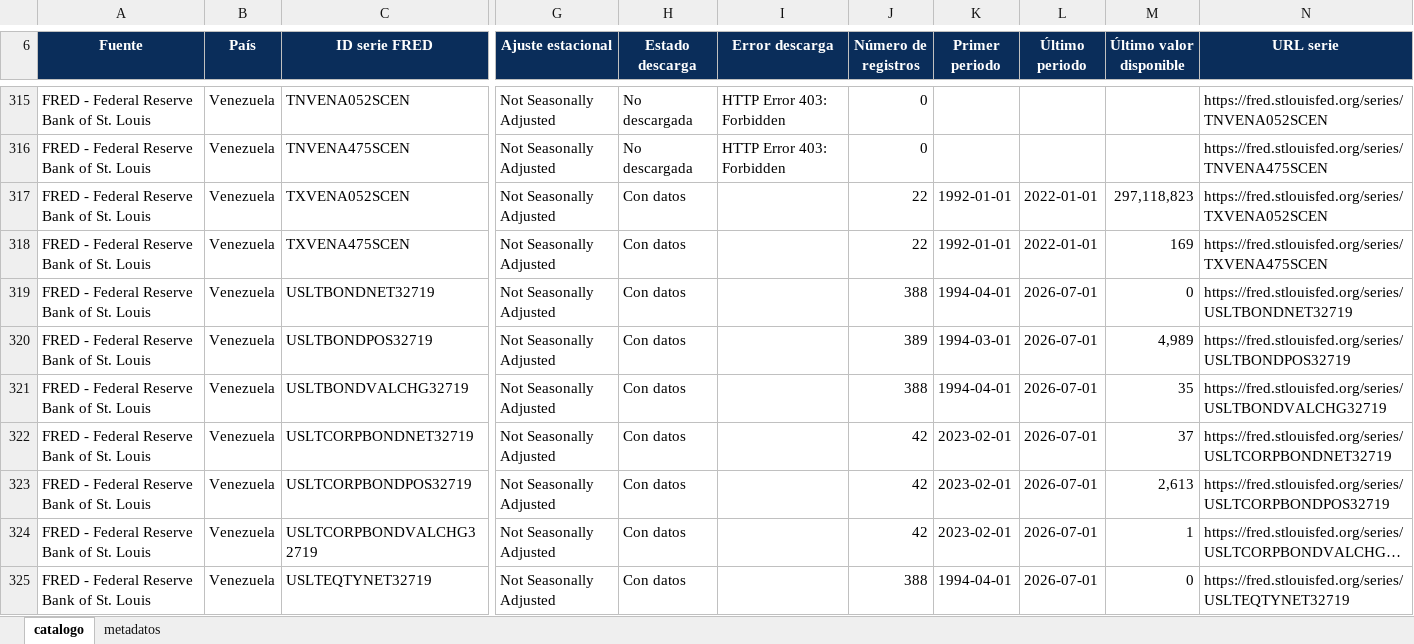
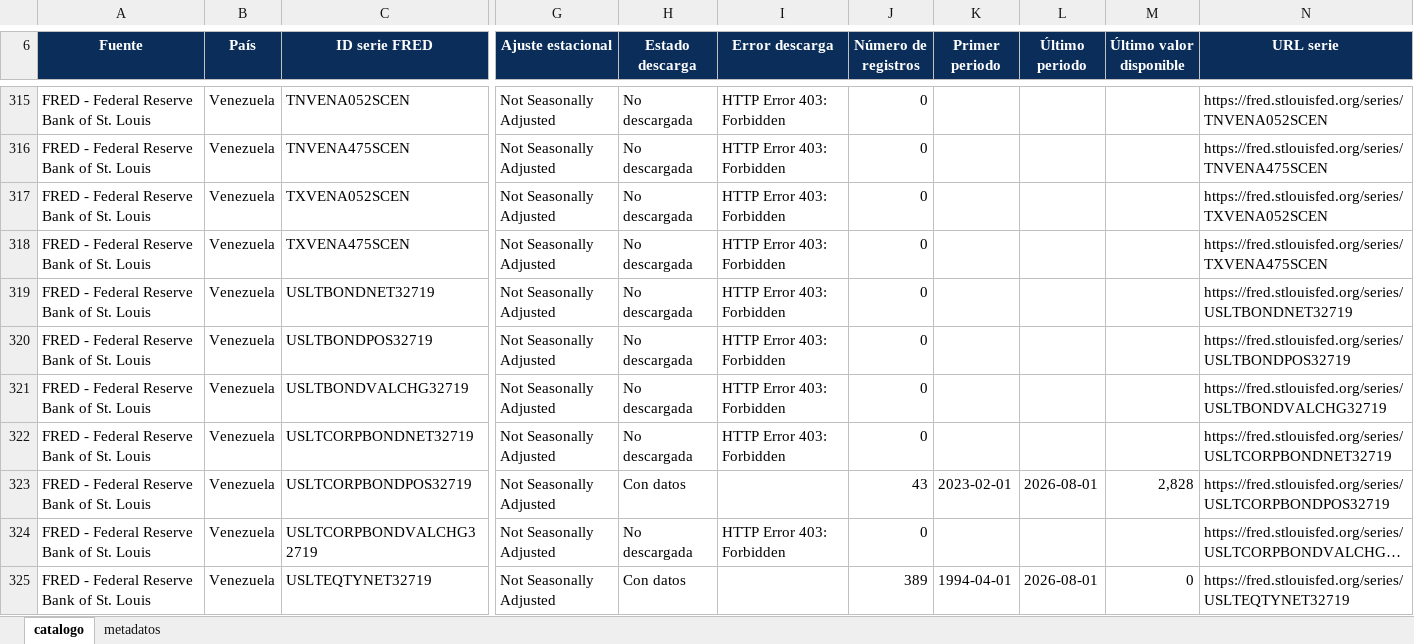
Before and after one commit to CarlosMarzol/OVE-web-github, an Excel workbook: assets/data/fred/catalog/catalogo_dataset_web_ove_fred.xlsx, sheet catalogo, drawn as a sheet; only a part is shown, gaps mark what is left out; long unchanged cells end in …; values as stored, in another font and other column widths than the file's, no borders; charts and pictures not drawn; the diff covers the shown part only; the diff names each change by its address in the sheet, - before the commit and + after, or states it on an @@ line.

```diff
--- a/assets/data/fred/catalog/catalogo_dataset_web_ove_fred.xlsx (sheet catalogo)
+++ b/assets/data/fred/catalog/catalogo_dataset_web_ove_fred.xlsx (sheet catalogo)
-H317:H322 (Estado descarga): Con datos
+H317:H322 (Estado descarga): No descargada
-I317:I322 (Error descarga): (empty)
+I317:I322 (Error descarga): HTTP Error 403: Forbidden
-J317:J318 (Número de registros): 22
+J317:J318 (Número de registros): 0
-K317:K318 (Primer periodo): 1992-01-01
+K317:K318 (Primer periodo): (empty)
-L317:L318 (Último periodo): 2022-01-01
+L317:L318 (Último periodo): (empty)
-M317 (Último valor disponible): 297,118,823
+M317 (Último valor disponible): (empty)
-M318 (Último valor disponible): 169
+M318 (Último valor disponible): (empty)
-J319 (Número de registros): 388
+J319 (Número de registros): 0
-K319 (Primer periodo): 1994-04-01
+K319 (Primer periodo): (empty)
-L319:L322 (Último periodo): 2026-07-01
+L319:L322 (Último periodo): (empty)
-M319 (Último valor disponible): 0
+M319 (Último valor disponible): (empty)
-J320 (Número de registros): 389
+J320 (Número de registros): 0
-K320 (Primer periodo): 1994-03-01
+K320 (Primer periodo): (empty)
-M320 (Último valor disponible): 4,989
+M320 (Último valor disponible): (empty)
-J321 (Número de registros): 388
+J321 (Número de registros): 0
-K321 (Primer periodo): 1994-04-01
+K321 (Primer periodo): (empty)
-M321 (Último valor disponible): 35
+M321 (Último valor disponible): (empty)
-J322 (Número de registros): 42
+J322 (Número de registros): 0
-K322 (Primer periodo): 2023-02-01
+K322 (Primer periodo): (empty)
-M322 (Último valor disponible): 37
+M322 (Último valor disponible): (empty)
-J323 (Número de registros): 42
+J323 (Número de registros): 43
-L323 (Último periodo): 2026-07-01
+L323 (Último periodo): 2026-08-01
-M323 (Último valor disponible): 2,613
+M323 (Último valor disponible): 2,828
-H324 (Estado descarga): Con datos
+H324 (Estado descarga): No descargada
-I324 (Error descarga): (empty)
+I324 (Error descarga): HTTP Error 403: Forbidden
-J324 (Número de registros): 42
+J324 (Número de registros): 0
-K324 (Primer periodo): 2023-02-01
+K324 (Primer periodo): (empty)
-L324 (Último periodo): 2026-07-01
+L324 (Último periodo): (empty)
-M324 (Último valor disponible): 1
+M324 (Último valor disponible): (empty)
-J325 (Número de registros): 388
+J325 (Número de registros): 389
-L325 (Último periodo): 2026-07-01
+L325 (Último periodo): 2026-08-01
```
Also changed, not shown: 1092 edited cells elsewhere in this sheet, sheet metadatos, assets/data/indicadores-clave/ove_indicadores_clave_venezuela.xlsx, assets/data/inventario-indicadores/inventario_indicadores_ove_clasificado_temas_es.xlsx, 18 other files.
